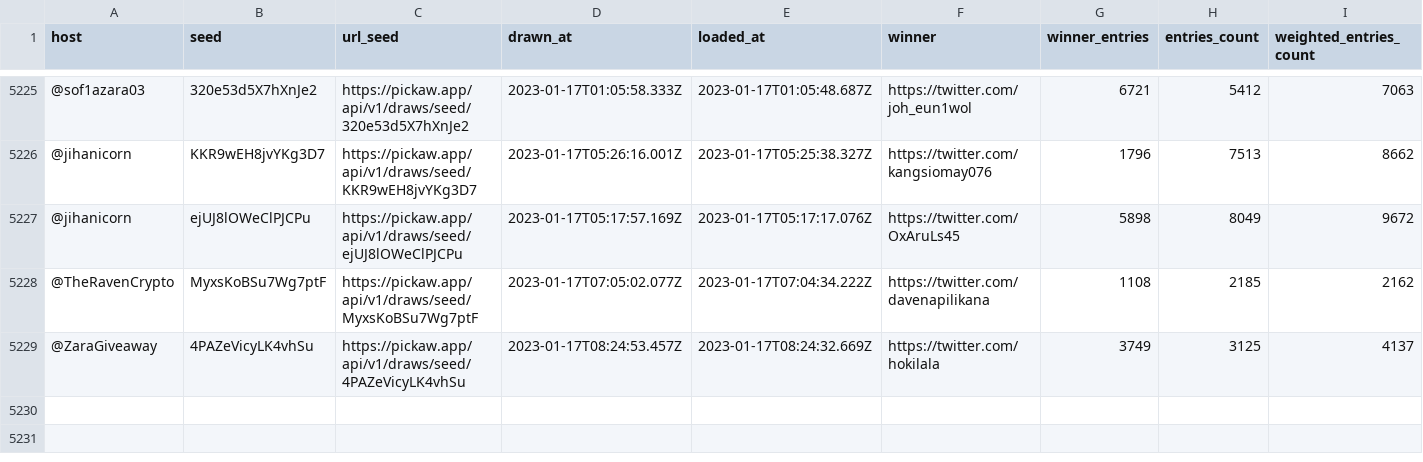
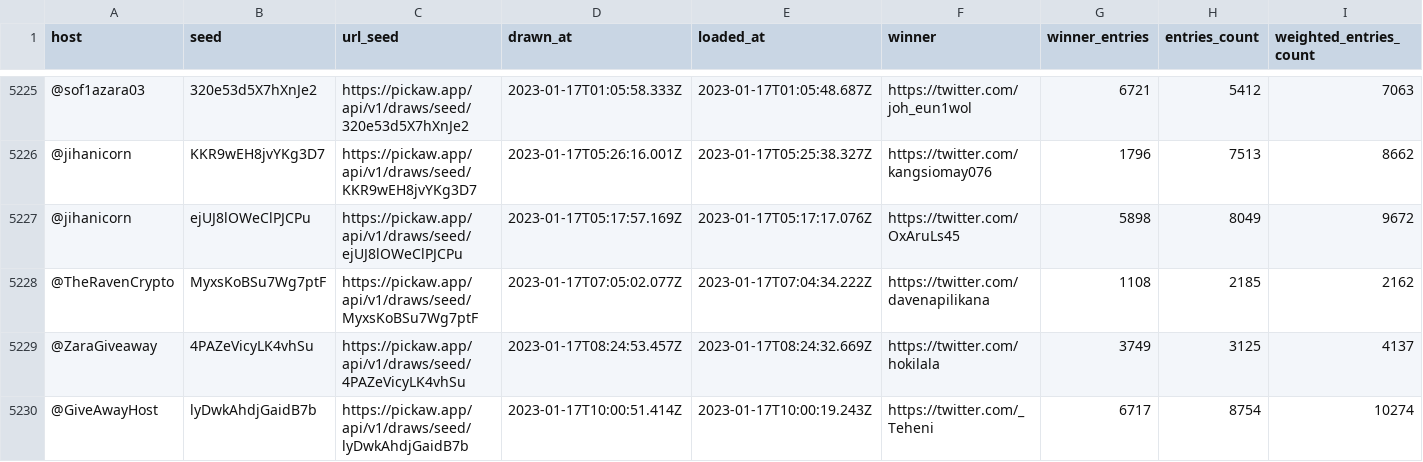
Before and after one commit to ilham-mukti/pickaw_analysis, a CSV file: list_pickaw_contest.csv, drawn as a sheet; only a part is shown, gaps mark what is left out; rows hold the shown columns only; the diff names each change by its address in the sheet, - before the commit and + after, or states it on an @@ line.

```diff
--- a/list_pickaw_contest.csv
+++ b/list_pickaw_contest.csv
+row 5230: @GiveAwayHost | lyDwkAhdjGaidB7b | https://pickaw.app/api/v1/draws/seed/lyDwkAhdjGaidB7b | 2023-01-17T10:00:51.414Z | 2023-01-17T10:00:19.243Z | https://twitter.com/_Teheni | 6717 | 8754 | 10274
```
Also changed, not shown: 2 other files.
